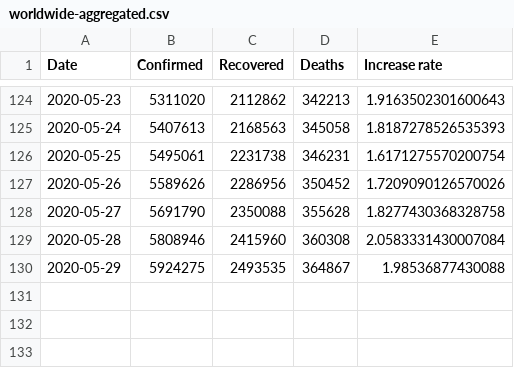
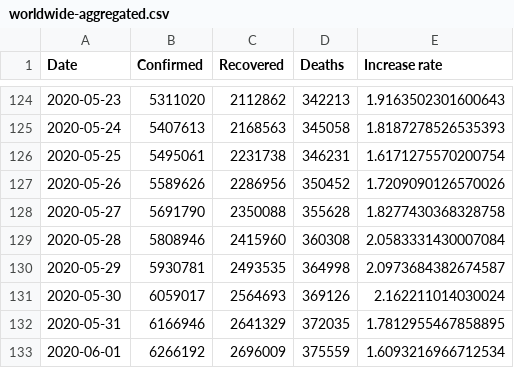
Before and after one commit to miguelpinto-98/Epidemiologia, a CSV file: Data/worldwide-aggregated.csv, drawn as a sheet; only a part is shown, gaps mark what is left out.

```diff
--- a/Data/worldwide-aggregated.csv
+++ b/Data/worldwide-aggregated.csv
@@ -129,2 +129,5 @@ Date,Confirmed,Recovered,Deaths,Increase rate
 2020-05-28,5808946,2415960,360308,2.0583331430007084
-2020-05-29,5924275,2493535,364867,1.98536877430088
+2020-05-29,5930781,2493535,364998,2.0973684382674587
+2020-05-30,6059017,2564693,369126,2.162211014030024
+2020-05-31,6166946,2641329,372035,1.7812955467858895
+2020-06-01,6266192,2696009,375559,1.6093216966712534
```
Also changed, not shown: Data/cases_country.csv, 17 other files.
